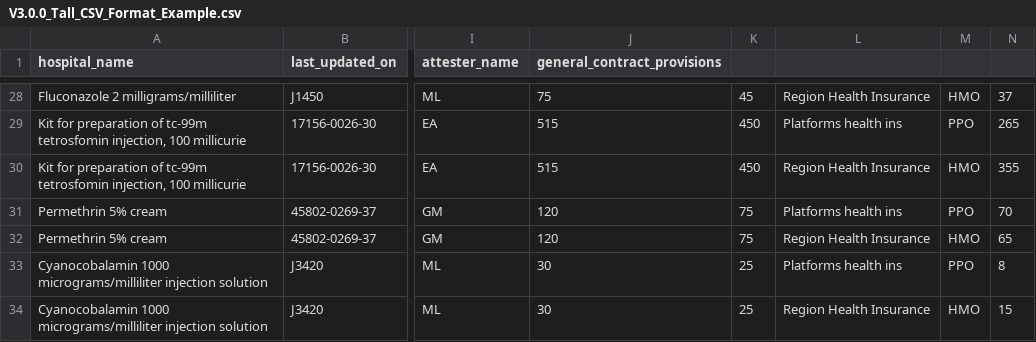
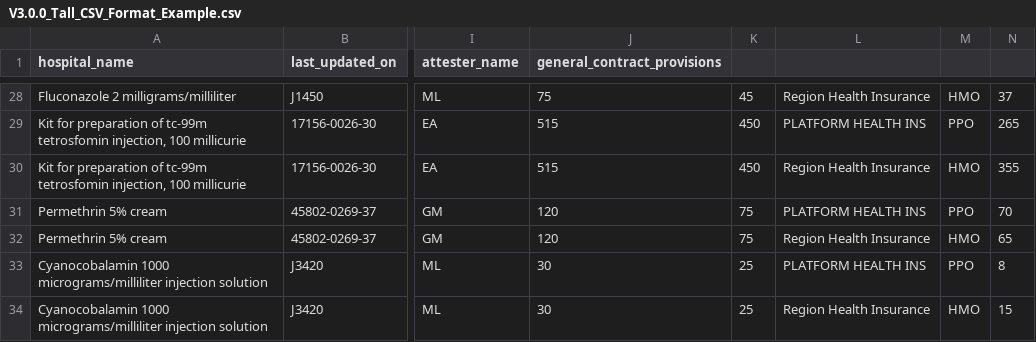
Before and after one commit to Bhoomika462/testing_files, a CSV file: V3.0.0_Tall_CSV_Format_Example.csv, drawn as a sheet; only a part is shown, gaps mark what is left out; the diff covers the shown part only; the diff names each change by its address in the sheet, - before the commit and + after, or states it on an @@ line.

```diff
--- a/V3.0.0_Tall_CSV_Format_Example.csv
+++ b/V3.0.0_Tall_CSV_Format_Example.csv
-L29: Platforms health ins
+L29: PLATFORM HEALTH INS
-L31: Platforms health ins
+L31: PLATFORM HEALTH INS
-L33: Platforms health ins
+L33: PLATFORM HEALTH INS
```
Also changed, not shown: 13 edited cells elsewhere in this file.
